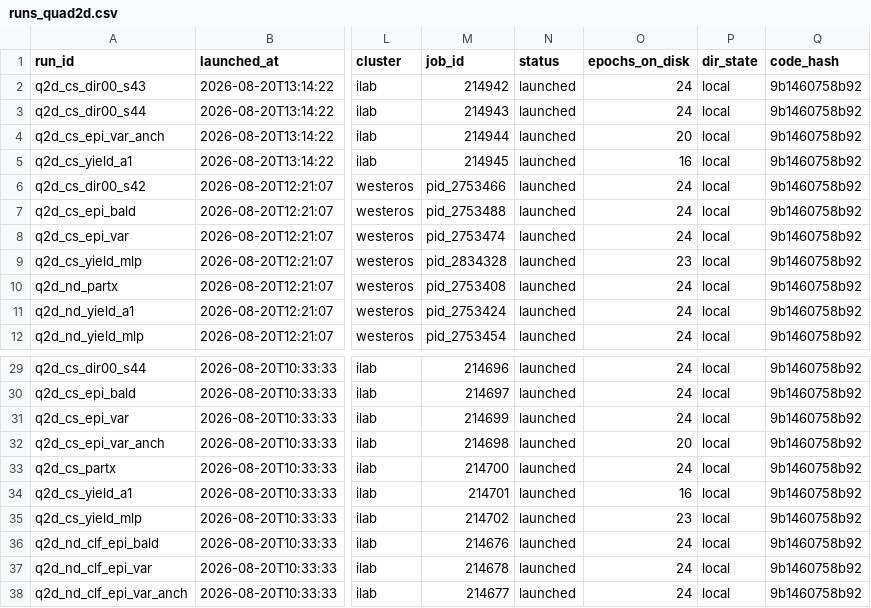
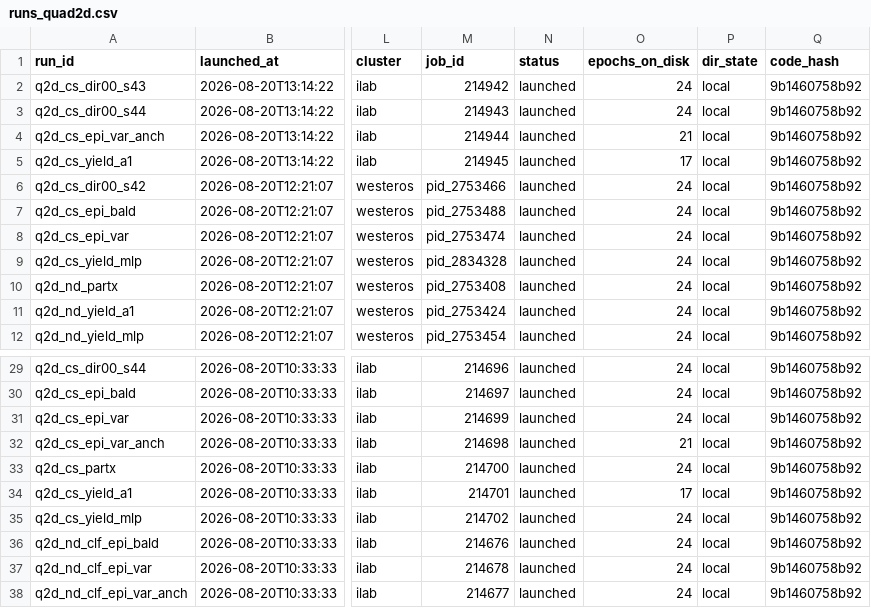
Before and after one commit to dhruvmetha/adaptive_roa, a CSV file: docs/experiments/stochastic/quadrotor2d/runs_quad2d.csv, drawn as a sheet; only a part is shown, gaps mark what is left out; the diff names each change by its address in the sheet, - before the commit and + after, or states it on an @@ line.

Commit message:
chore: regenerate runs_quad2d.csv

```diff
--- a/docs/experiments/stochastic/quadrotor2d/runs_quad2d.csv
+++ b/docs/experiments/stochastic/quadrotor2d/runs_quad2d.csv
-O4 (epochs_on_disk): 20
+O4 (epochs_on_disk): 21
-O5 (epochs_on_disk): 16
+O5 (epochs_on_disk): 17
-O9 (epochs_on_disk): 23
+O9 (epochs_on_disk): 24
-O32 (epochs_on_disk): 20
+O32 (epochs_on_disk): 21
-O34 (epochs_on_disk): 16
+O34 (epochs_on_disk): 17
-O35 (epochs_on_disk): 23
+O35 (epochs_on_disk): 24
```
